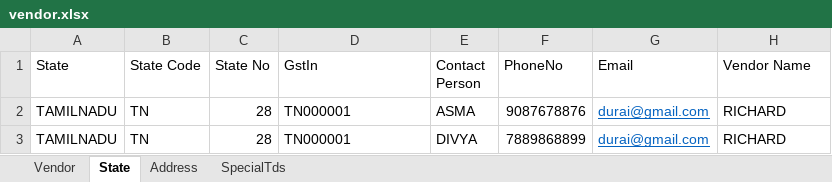
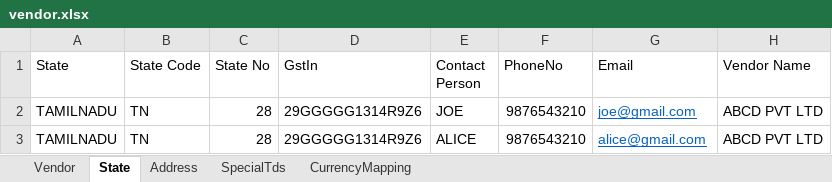
Before and after one commit to WhyDigitSystem/finance-frontend, an Excel workbook: src/assets/sample-files/vendor.xlsx, sheet State, drawn as a sheet; values as stored, in another font and other column widths than the file's, no borders; the diff names each change by its address in the sheet, - before the commit and + after, or states it on an @@ line.

Commit message:
Customer, Vendor Sample file chgs

```diff
--- a/src/assets/sample-files/vendor.xlsx (sheet State)
+++ b/src/assets/sample-files/vendor.xlsx (sheet State)
+sheet tab: CurrencyMapping
-D2:D3 (GstIn): TN000001
+D2:D3 (GstIn): 29GGGGG1314R9Z6
-E2 (Contact Person): ASMA
+E2 (Contact Person): JOE
-F2 (PhoneNo): 9087678876
+F2 (PhoneNo): 9876543210
-G2 (Email): durai@gmail.com
+G2 (Email): joe@gmail.com
-H2:H3 (Vendor Name): RICHARD
+H2:H3 (Vendor Name): ABCD PVT LTD
-E3 (Contact Person): DIVYA
+E3 (Contact Person): ALICE
-F3 (PhoneNo): 7889868899
+F3 (PhoneNo): 9876543210
-G3 (Email): durai@gmail.com
+G3 (Email): alice@gmail.com
```
Also changed, not shown: sheet Address, sheet Vendor, sheet SpecialTds, src/assets/sample-files/customer.xlsx, 2 other files.
